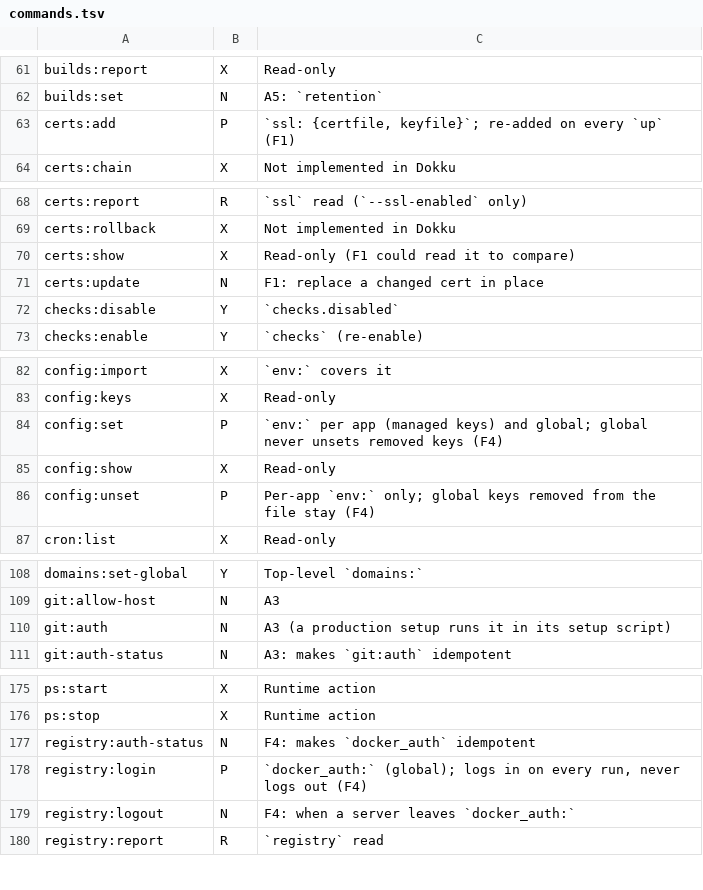
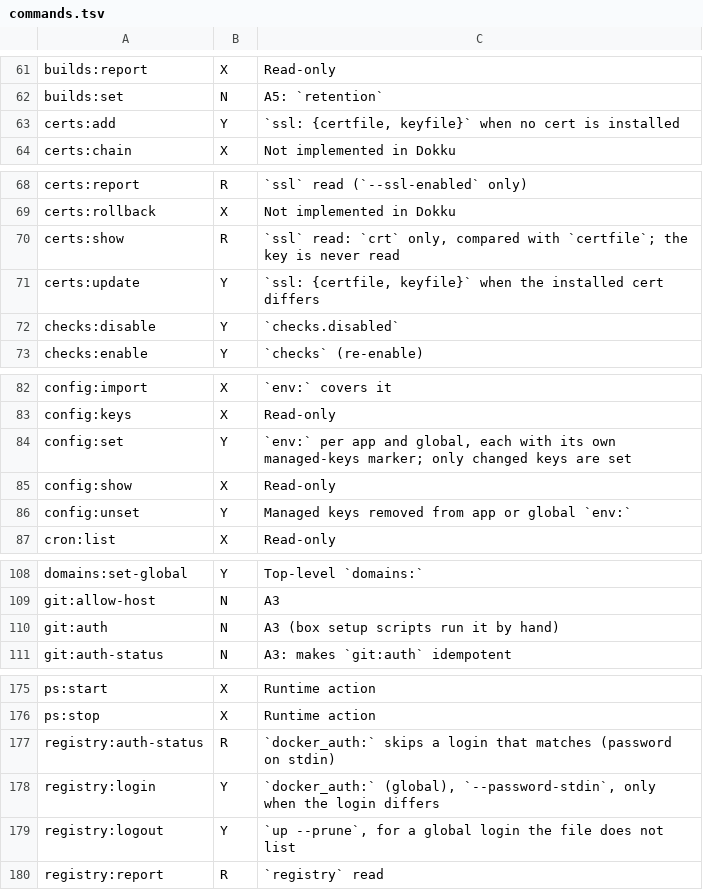
Before and after one commit to guess/dokku-compose, a TSV file: scripts/dokku-audit/commands.tsv, drawn as a sheet; only a part is shown, gaps mark what is left out.

Commit message:
docs: Make the audit the tracker, and correct every doc against the code (#33)
* docs(audit): Make the Dokku audit the project tracker and bring it up to date

Sync the audit's .tsv status files with the generated tables (past PRs
edited the tables by hand) and with the code, so a regenerate keeps
every fix. Priorities gets a Status column (✅ 🟡 ❌ ⛔) with PR links
instead of Linear ticket ids, and a Tracking work section: an item ships
in one PR whose first commit edits the reference docs in place as the
design. src/tests/audit.test.ts fails when the .tsv files trail the code
or the generated tables are edited by hand.

Delete docs/plans (all three designs shipped; plans stay out of the repo
now) and swap the remaining LAB ids in code comments for PR numbers.

* docs: Correct the README, reference docs and CLAUDE.md against the code

Every doc was checked against the schema, resources and commands, and
fixed where it was wrong: install.md (npm install, Node >= 20,
Dokku >= 0.38.29, no setup command), the example file (current schema),
keys and forms that do not exist (apps.locked, proxy: true, grpc ports,
--remove-orphans), down steps it does not run, an absent links: unlinking
declared services, and CLAUDE.md's entry point, version floor, module
list and up order. Add reference docs for registry, scheduler and git,
and move service links out of plugins.md into links.md.

* docs: Scope CLI options to their commands and fix review nits

* test(audit): Note which commands the code-runs check cannot see

```diff
--- a/scripts/dokku-audit/commands.tsv
+++ b/scripts/dokku-audit/commands.tsv
@@ -62,3 +62,3 @@ builds:report	X	Read-only
 builds:set	N	A5: `retention`
-certs:add	P	`ssl: {certfile, keyfile}`; re-added on every `up` (F1)
+certs:add	Y	`ssl: {certfile, keyfile}` when no cert is installed
 certs:chain	X	Not implemented in Dokku
@@ -69,4 +69,4 @@ certs:report	R	`ssl` read (`--ssl-enabled` only)
 certs:rollback	X	Not implemented in Dokku
-certs:show	X	Read-only (F1 could read it to compare)
-certs:update	N	F1: replace a changed cert in place
+certs:show	R	`ssl` read: `crt` only, compared with `certfile`; the key is never read
+certs:update	Y	`ssl: {certfile, keyfile}` when the installed cert differs
 checks:disable	Y	`checks.disabled`
@@ -83,5 +83,5 @@ config:import	X	`env:` covers it
 config:keys	X	Read-only
-config:set	P	`env:` per app (managed keys) and global; global never unsets removed keys (F4)
+config:set	Y	`env:` per app and global, each with its own managed-keys marker; only changed keys are set
 config:show	X	Read-only
-config:unset	P	Per-app `env:` only; global keys removed from the file stay (F4)
+config:unset	Y	Managed keys removed from app or global `env:`
 cron:list	X	Read-only
@@ -109,3 +109,3 @@ domains:set-global	Y	Top-level `domains:`
 git:allow-host	N	A3
-git:auth	N	A3 (a production setup runs it in its setup script)
+git:auth	N	A3 (box setup scripts run it by hand)
 git:auth-status	N	A3: makes `git:auth` idempotent
@@ -176,5 +176,5 @@ ps:start	X	Runtime action
 ps:stop	X	Runtime action
-registry:auth-status	N	F4: makes `docker_auth` idempotent
-registry:login	P	`docker_auth:` (global); logs in on every run, never logs out (F4)
-registry:logout	N	F4: when a server leaves `docker_auth:`
+registry:auth-status	R	`docker_auth:` skips a login that matches (password on stdin)
+registry:login	Y	`docker_auth:` (global), `--password-stdin`, only when the login differs
+registry:logout	Y	`up --prune`, for a global login the file does not list
 registry:report	R	`registry` read
```
Also changed, not shown: scripts/dokku-audit/datastores.tsv, 41 other files.
